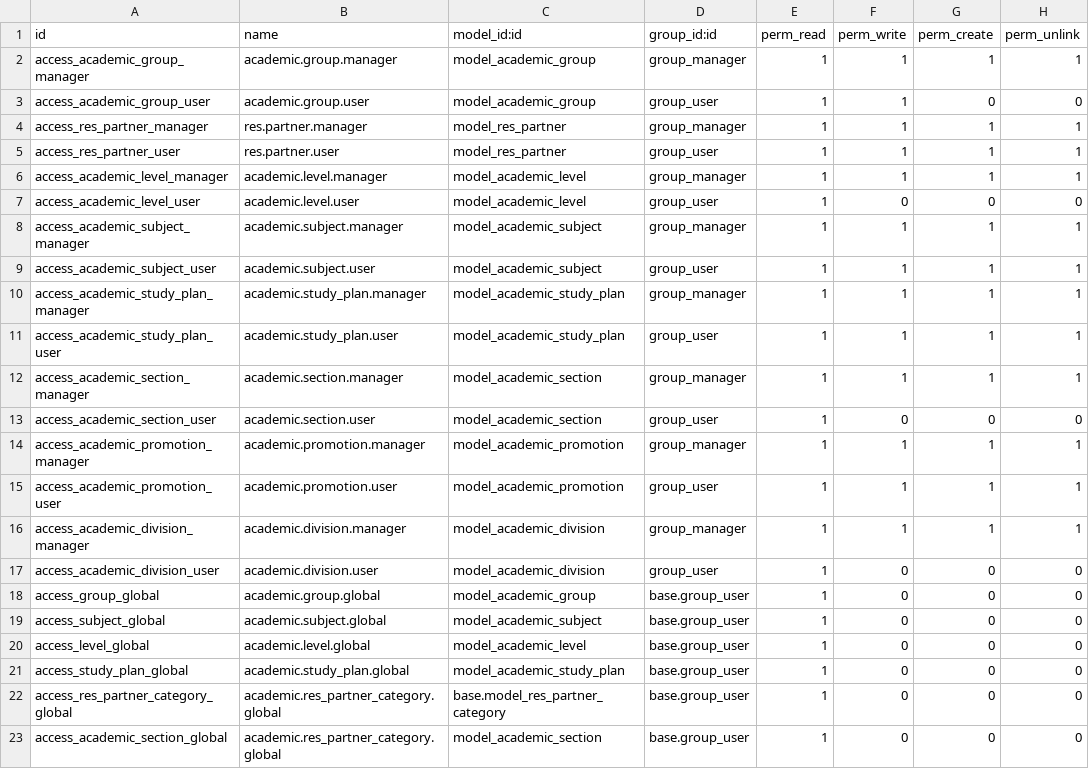
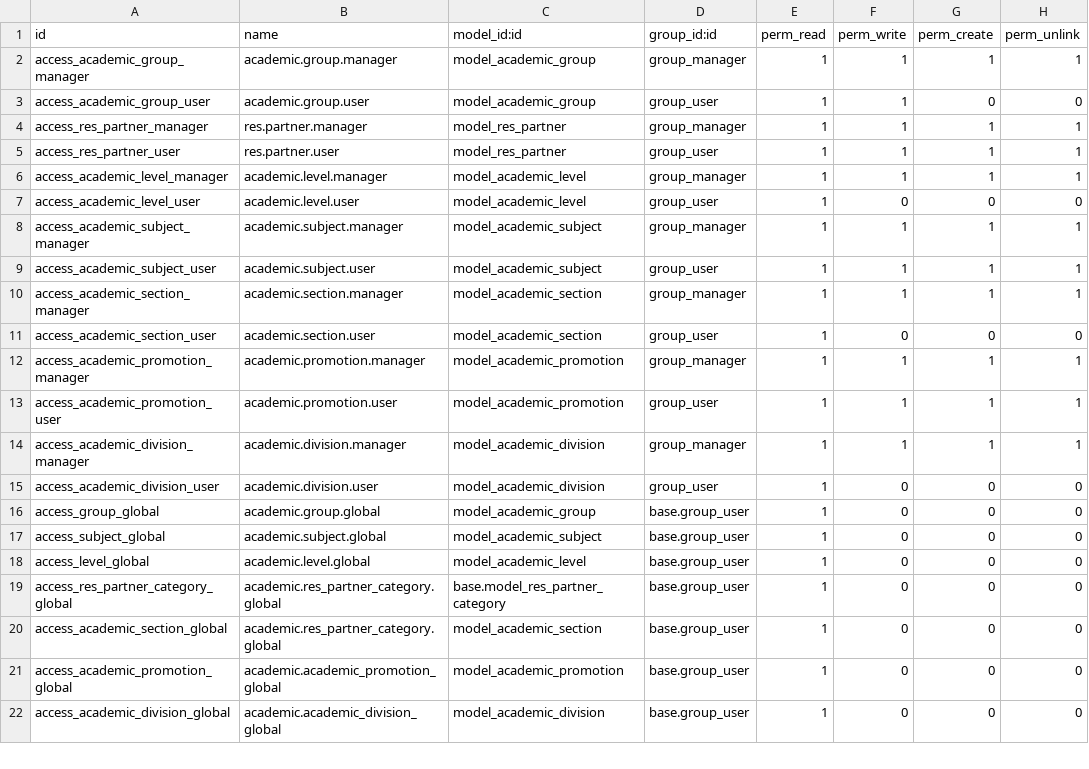
Before and after one commit to ingadhoc/odoo-academic, a CSV file: academic/security/ir.model.access.csv, drawn as a sheet; only a part is shown; the shorter side is filled out with more unchanged rows.

```diff
--- a/academic/security/ir.model.access.csv
+++ b/academic/security/ir.model.access.csv
@@ -9,4 +9,2 @@ access_academic_subject_manager,academic.subject.manager,model_academic_subject,
 access_academic_subject_user,academic.subject.user,model_academic_subject,group_user,1,1,1,1
-access_academic_study_plan_manager,academic.study_plan.manager,model_academic_study_plan,group_manager,1,1,1,1
-access_academic_study_plan_user,academic.study_plan.user,model_academic_study_plan,group_user,1,1,1,1
 access_academic_section_manager,academic.section.manager,model_academic_section,group_manager,1,1,1,1
@@ -20,3 +18,2 @@ access_subject_global,academic.subject.global,model_academic_subject,base.group_
 access_level_global,academic.level.global,model_academic_level,base.group_user,1,0,0,0
-access_study_plan_global,academic.study_plan.global,model_academic_study_plan,base.group_user,1,0,0,0
 access_res_partner_category_global,academic.res_partner_category.global,base.model_res_partner_category,base.group_user,1,0,0,0
```
Also changed, not shown: academic/demo/academic.level.csv, academic/demo/res.partner.csv, 29 other files.
